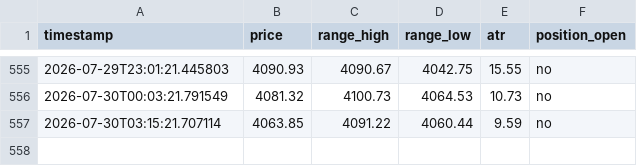
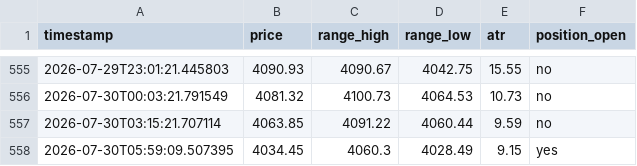
Before and after one commit to d34thm4tch/somethinggold2, a CSV file: breakout_bot_heartbeat.csv, drawn as a sheet; only a part is shown, gaps mark what is left out.

Commit message:
Update breakout bot logs [skip ci]

```diff
--- a/breakout_bot_heartbeat.csv
+++ b/breakout_bot_heartbeat.csv
@@ -557 +557,2 @@ timestamp,price,range_high,range_low,atr,position_open
 2026-07-30T03:15:21.707114,4063.85,4091.22,4060.44,9.59,no
+2026-07-30T05:59:09.507395,4034.45,4060.3,4028.49,9.15,yes
```
Also changed, not shown: breakout_trades_log.csv.
